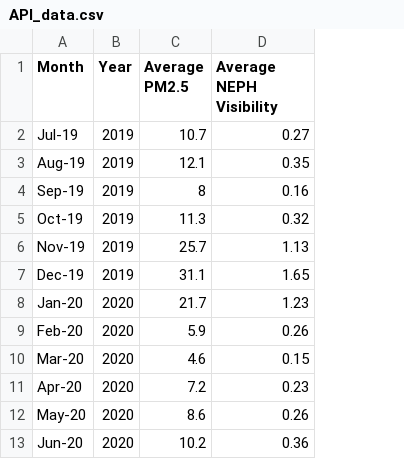
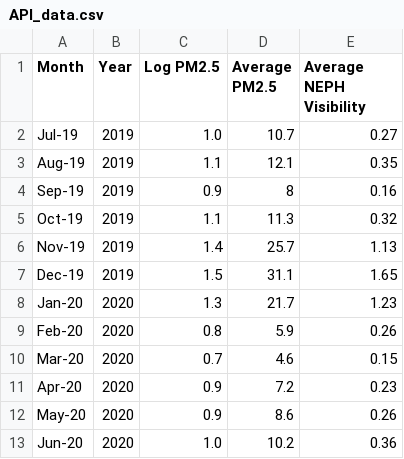
Before and after one commit to sche0149/FIT-Homework-9, a CSV file: API_data.csv, drawn as a sheet; the diff names each change by its address in the sheet, - before the commit and + after, or states it on an @@ line.

Commit message:
Add files via upload

```diff
--- a/API_data.csv
+++ b/API_data.csv
+column C (Log PM2.5), rows 2-13: 1.0 | 1.1 | 0.9 | 1.1 | 1.4 | 1.5 | 1.3 | 0.8 | 0.7 | 0.9 | 0.9 | 1.0
```
